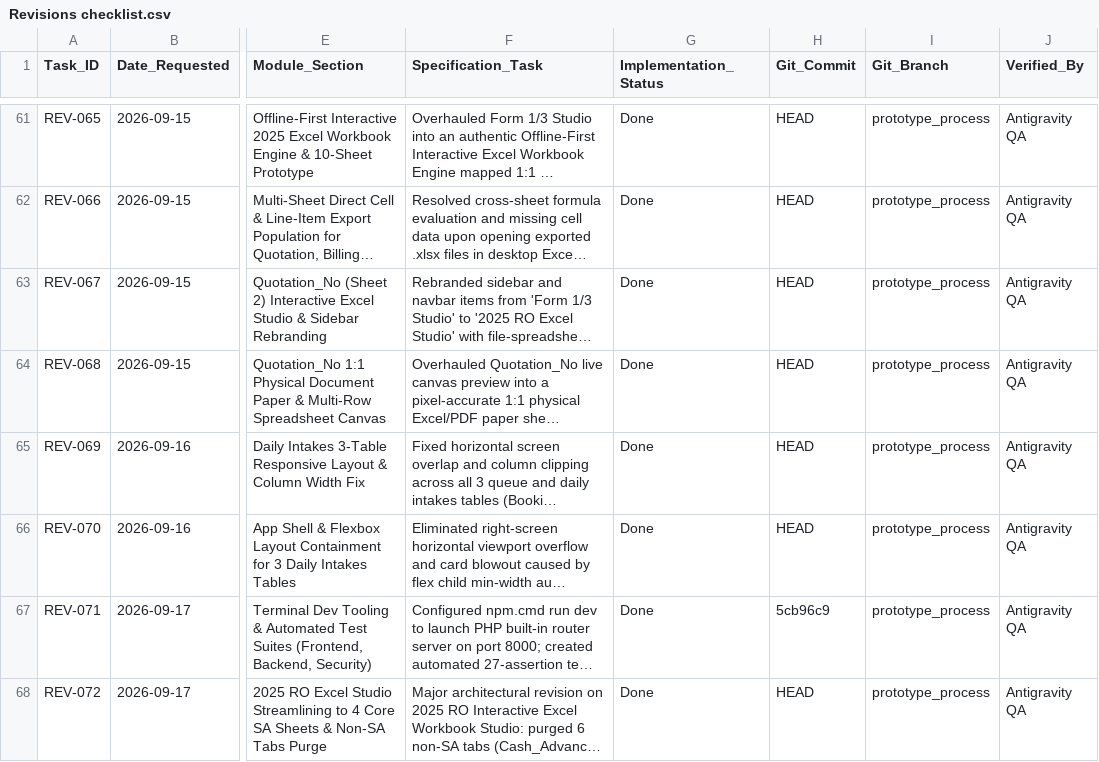
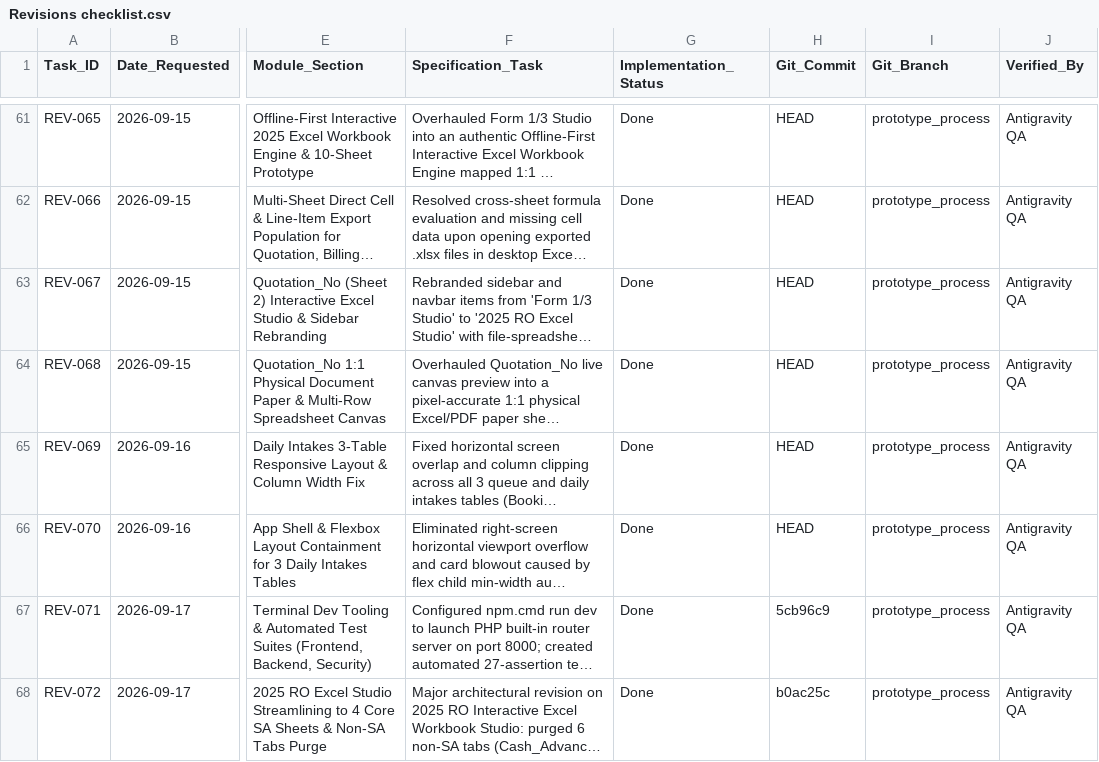
Before and after one commit to Justin-stack101/Hontech_Main_Active_Development_PHP_SQL, a CSV file: Revisions checklist.csv, drawn as a sheet; only a part is shown, gaps mark what is left out; long unchanged cells end in …; the diff names each change by its address in the sheet, - before the commit and + after, or states it on an @@ line.

Commit message:
docs(REV-072): sync commit tracking in revisions checklist

```diff
--- a/Revisions checklist.csv
+++ b/Revisions checklist.csv
-H68 (Git_Commit): HEAD
+H68 (Git_Commit): b0ac25c
```
